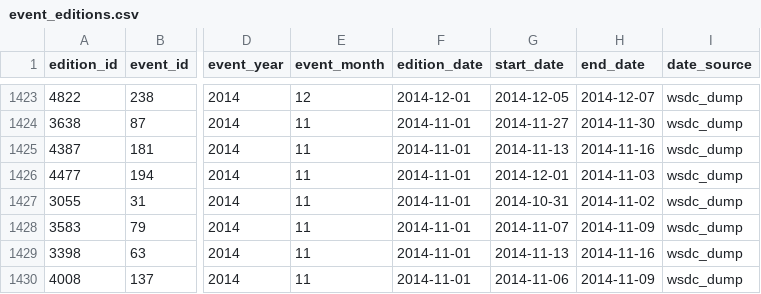
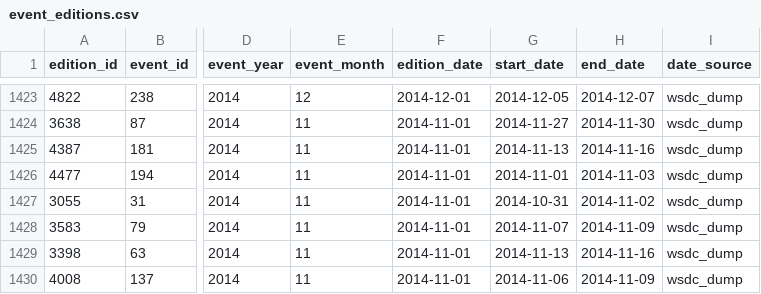
Before and after one commit to zlat1109/wsdc-data-pipeline, a CSV file: data/event_editions.csv, drawn as a sheet; only a part is shown, gaps mark what is left out; the diff covers the shown part only; the diff names each change by its address in the sheet, - before the commit and + after, or states it on an @@ line.

```diff
--- a/data/event_editions.csv
+++ b/data/event_editions.csv
-G1426 (start_date): 2014-12-01
+G1426 (start_date): 2014-11-01
```
Also changed, not shown: 5 edited cells elsewhere in this file, data/edition_calendar_dates.csv, data/events_wsdc.csv, 1 other file.
